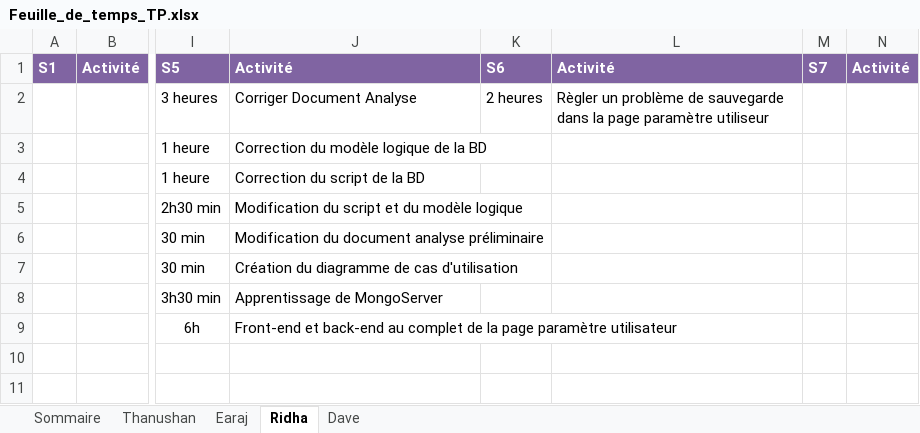
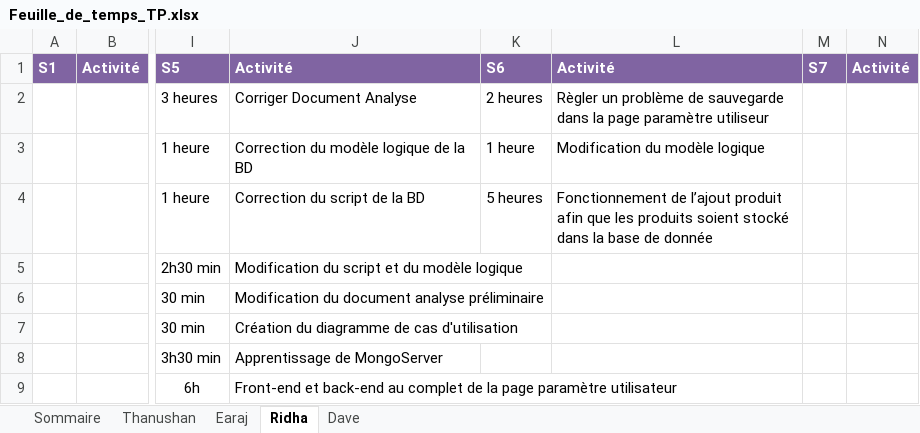
Before and after one commit to earaj/Tech2buy-webapp, an Excel workbook: Documents/Feuille_de_temps_TP.xlsx, sheet Ridha, drawn as a sheet; only a part is shown, gaps mark what is left out; values as stored, in another font and other column widths than the file's, no borders; the diff names each change by its address in the sheet, - before the commit and + after, or states it on an @@ line.

Commit message:
Mise à jour de ma feuille de temps et suivi

```diff
--- a/Documents/Feuille_de_temps_TP.xlsx (sheet Ridha)
+++ b/Documents/Feuille_de_temps_TP.xlsx (sheet Ridha)
-K3: (empty)
+K3: 1 heure
-L3: (empty)
+L3: Modification du modèle logique
-K4: (empty)
+K4: 5 heures
-L4: (empty)
+L4: Fonctionnement de l’ajout produit afin que les produits soient stocké dans la base de donnée
```
Also changed, not shown: sheet Sommaire, 1 other file.
